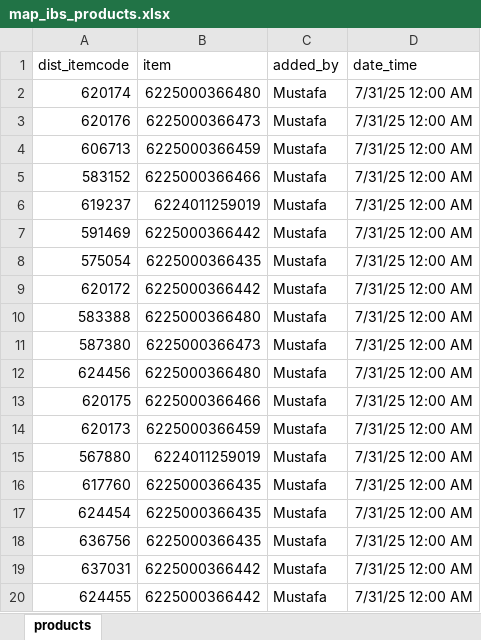
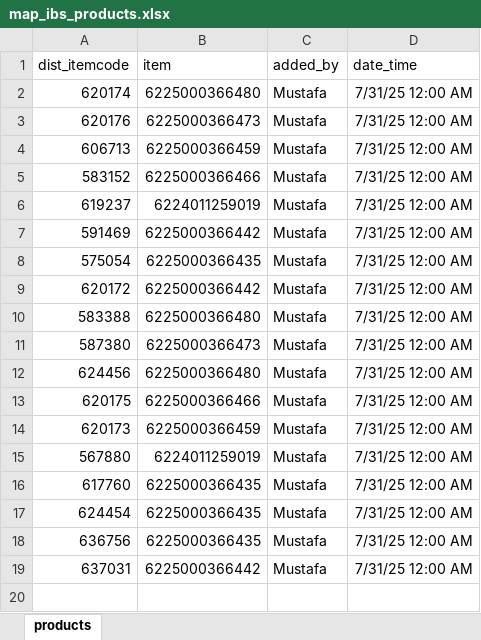
Before and after one commit to mustafasava/Sales_repo, an Excel workbook: mapping/map_ibs_products.xlsx, sheet products, drawn as a sheet; values as stored, in another font and other column widths than the file's, no borders; the diff names each change by its address in the sheet, - before the commit and + after, or states it on an @@ line.

```diff
--- a/mapping/map_ibs_products.xlsx (sheet products)
+++ b/mapping/map_ibs_products.xlsx (sheet products)
-row 20: 624455 | 6225000366442 | Mustafa | 7/31/25 12:00 AM
```
Also changed, not shown: mapping/map_ibs_bricks.xlsx.
